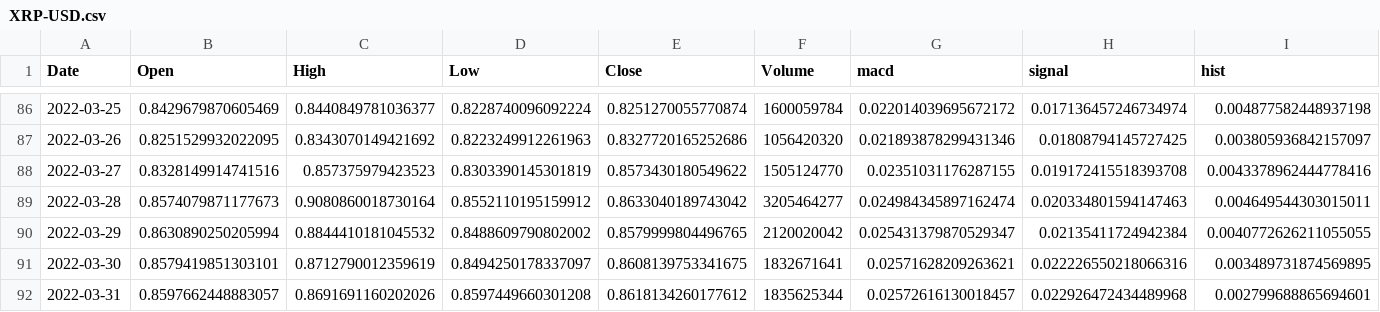
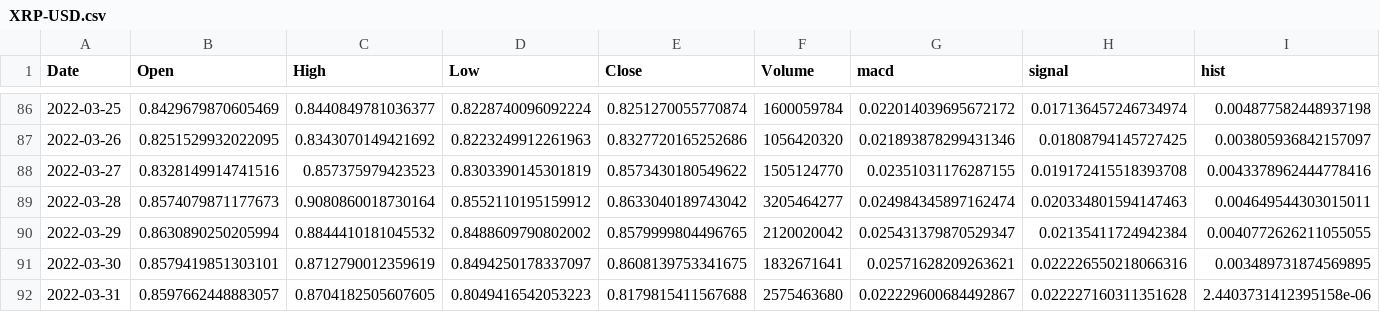
Before and after one commit to Iidkhebb/MACD, a CSV file: output_csv/XRP-USD.csv, drawn as a sheet; only a part is shown, gaps mark what is left out; the diff names each change by its address in the sheet, - before the commit and + after, or states it on an @@ line.

```diff
--- a/output_csv/XRP-USD.csv
+++ b/output_csv/XRP-USD.csv
-C92 (High): 0.8691691160202026
+C92 (High): 0.8704182505607605
-D92 (Low): 0.8597449660301208
+D92 (Low): 0.8049416542053223
-E92 (Close): 0.8618134260177612
+E92 (Close): 0.8179815411567688
-F92 (Volume): 1835625344
+F92 (Volume): 2575463680
-G92 (macd): 0.02572616130018457
+G92 (macd): 0.022229600684492867
-H92 (signal): 0.022926472434489968
+H92 (signal): 0.022227160311351628
-I92 (hist): 0.002799688865694601
+I92 (hist): 2.4403731412395158e-06
```
Also changed, not shown: output_csv/AAVE-USD.csv, output_csv/DOGE-USD.csv, 27 other files.
